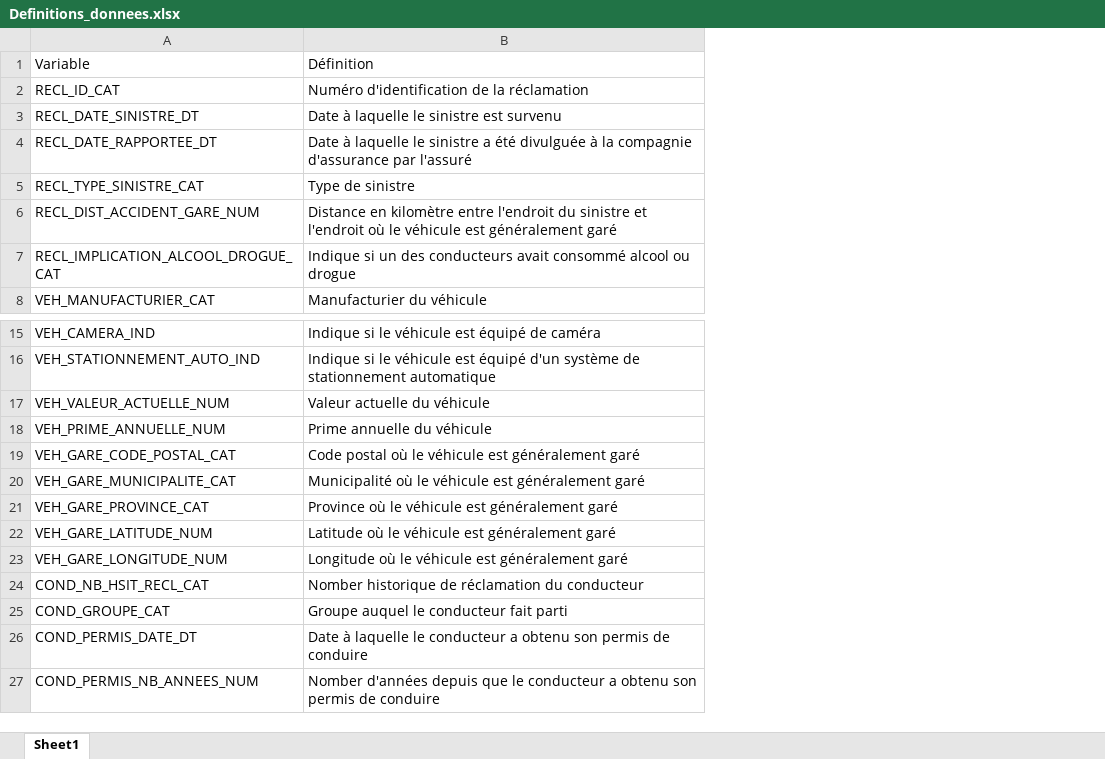
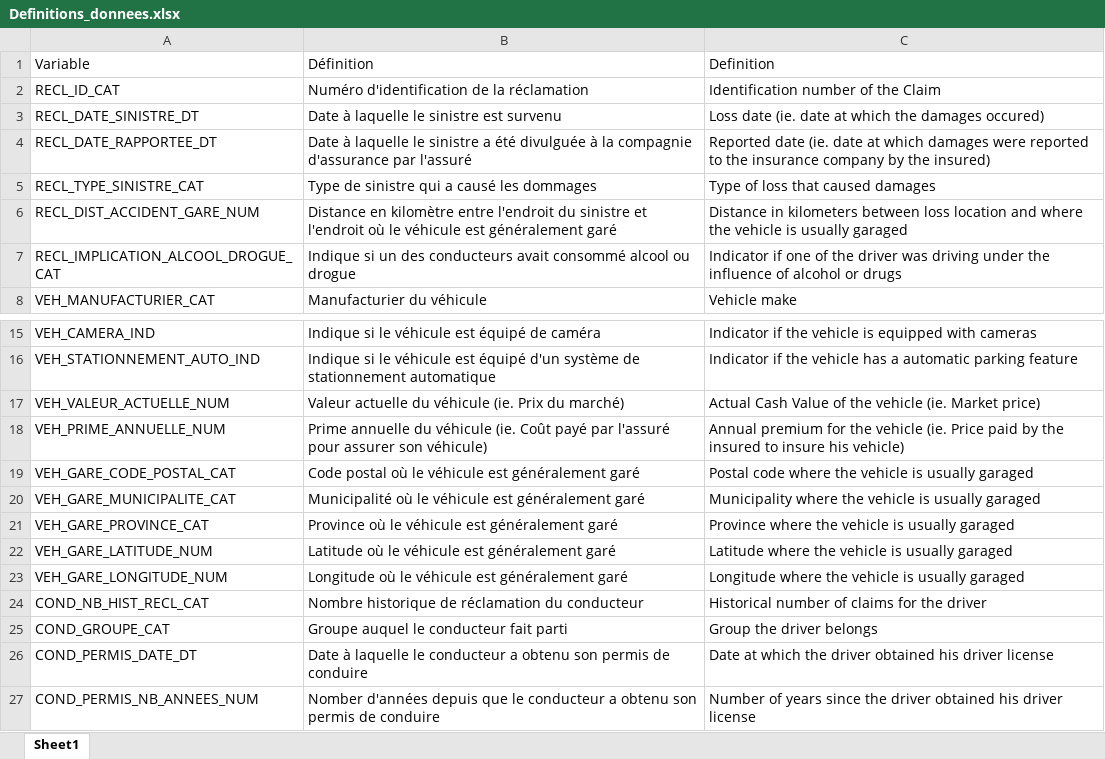
Before and after one commit to francisduval/CMSD, an Excel workbook: documentation/Definitions_donnees.xlsx, sheet Sheet1, drawn as a sheet; only a part is shown, gaps mark what is left out; values as stored, in another font and other column widths than the file's, no borders; the diff names each change by its address in the sheet, - before the commit and + after, or states it on an @@ line.

```diff
--- a/documentation/Definitions_donnees.xlsx (sheet Sheet1)
+++ b/documentation/Definitions_donnees.xlsx (sheet Sheet1)
+column C, rows 1-8: Definition | Identification number of the Claim | Loss date (ie. date at which the damages occured) | Reported date (ie. date at which damages were reported to the insurance company by the insured) | Type of loss that caused damages | Distance in kilometers between loss location and where the vehicle is usually garaged | Indicator if one of the driver was driving under the influence of alcohol or drugs | Vehicle make; rows 15-27: Indicator if the vehicle is equipped with cameras | Indicator if the vehicle has a automatic parking feature | Actual Cash Value of the vehicle (ie. Market price) | Annual premium for the vehicle (ie. Price paid by the insured to insure his vehicle) | Postal code where the vehicle is usually garaged | Municipality where the vehicle is usually garaged | Province where the vehicle is usually garaged | Latitude where the vehicle is usually garaged | Longitude where the vehicle is usually garaged | Historical number of claims for the driver | Group the driver belongs | Date at which the driver obtained his driver license | Number of years since the driver obtained his driver license
-B5: Type de sinistre
+B5: Type de sinistre qui a causé les dommages
-B17: Valeur actuelle du véhicule
+B17: Valeur actuelle du véhicule (ie. Prix du marché)
-B18: …du véhicule
+B18: …du véhicule (ie. Coût payé par l'assuré pour assurer son véhicule)
-A24: COND_NB_HSIT_RECL_CAT
+A24: COND_NB_HIST_RECL_CAT
-B24: Nomber historique de…
+B24: Nombre historique de…
```
Also changed, not shown: 5 other files.
